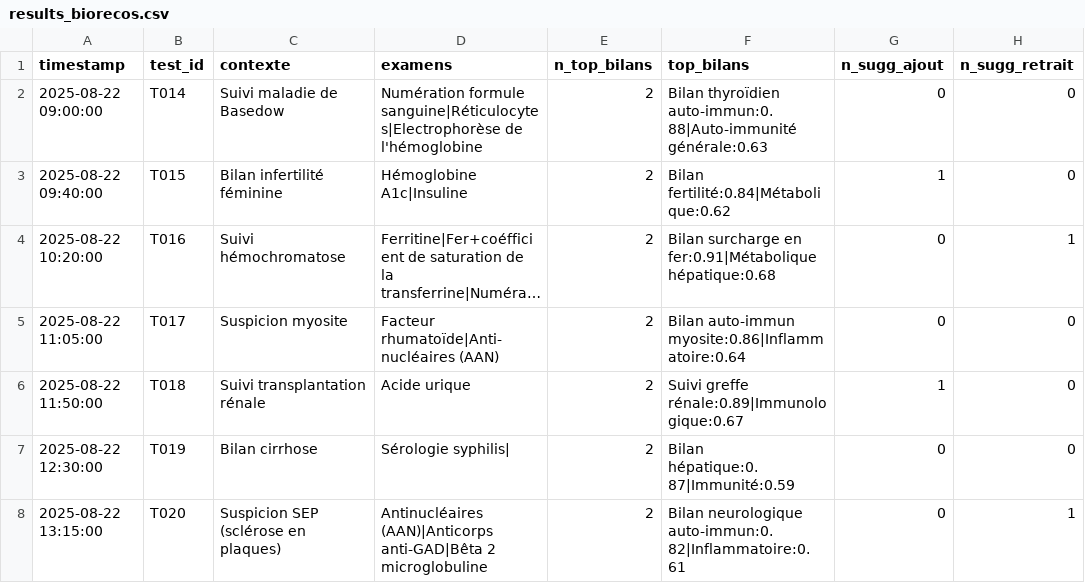
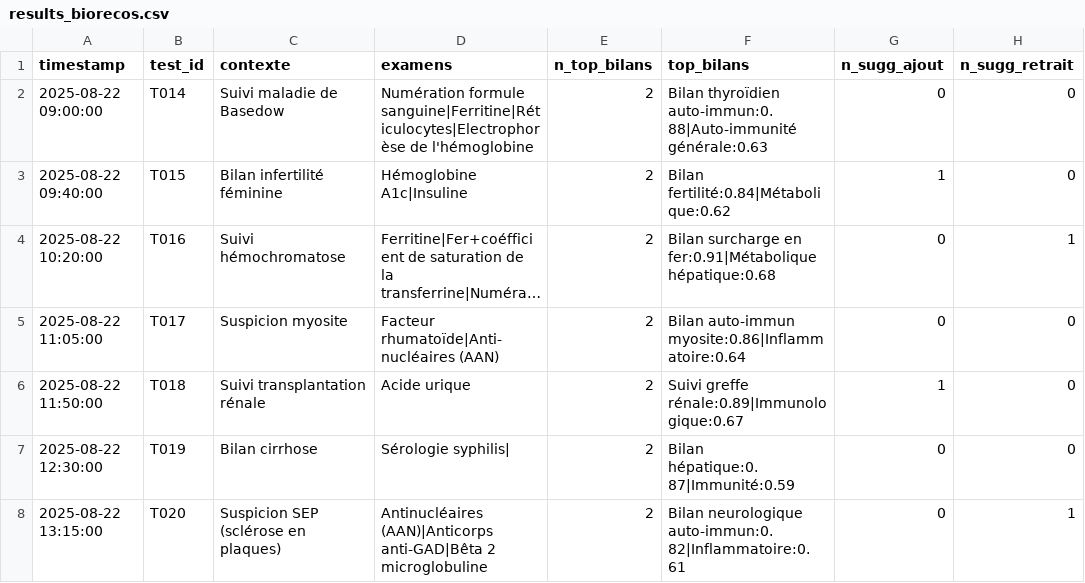
Before and after one commit to BIOrecos/data, a CSV file: results_biorecos.csv, drawn as a sheet; only a part is shown; long unchanged cells end in …; the diff names each change by its address in the sheet, - before the commit and + after, or states it on an @@ line.

Commit message:
Update results_biorecos.csv

```diff
--- a/results_biorecos.csv
+++ b/results_biorecos.csv
-D2 (examens): Numération formule sanguine|Réticulocytes|Electrophorèse de l'hémoglobine
+D2 (examens): Numération formule sanguine|Ferritine|Réticulocytes|Electrophorèse de l'hémoglobine
```
